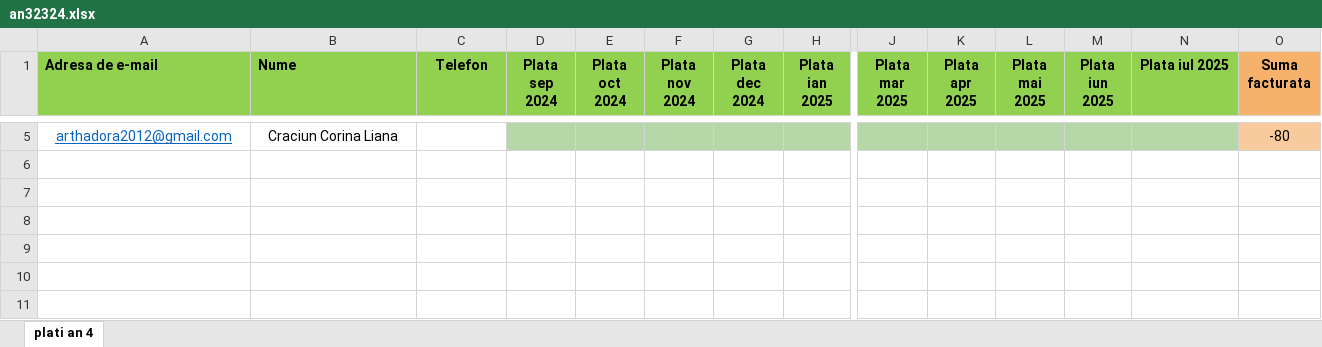
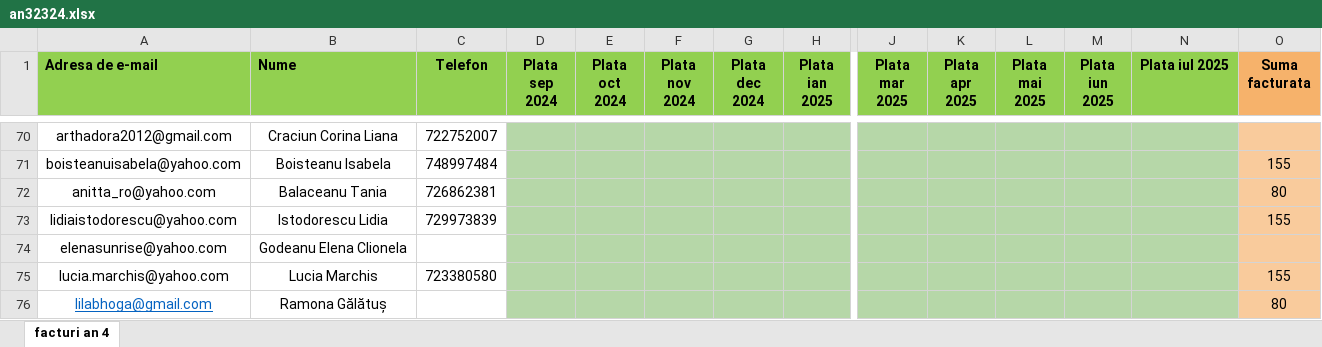
Before and after one commit to andreigamulea/ia, an Excel workbook: app/fisierele/an32324.xlsx, sheet facturi an 4, drawn as a sheet; only a part is shown, gaps mark what is left out; values as stored, in another font and other column widths than the file's, no borders; addresses are those after the commit; rows hold the shown columns only; the diff covers the shown part only; the diff names each change by its address in the sheet, - before the commit and + after, or states it on an @@ line.

Commit message:
..

```diff
--- a/app/fisierele/an32324.xlsx (sheet facturi an 4)
+++ b/app/fisierele/an32324.xlsx (sheet facturi an 4)
-sheet tab: plati an 4
+sheet tab: facturi an 4
@@ A70 underline: on → off, text colour: #0563C1 → black @@
-C70 (Telefon): (empty)
+C70 (Telefon): 722752007
-O70 (Suma facturata): -80
+O70 (Suma facturata): (empty)
+row 71: boisteanuisabela@yahoo.com | Boisteanu Isabela | 748997484 |  |  |  |  |  |  |  |  |  |  | 155
+row 72: anitta_ro@yahoo.com | Balaceanu Tania | 726862381 |  |  |  |  |  |  |  |  |  |  | 80
+row 73: lidiaistodorescu@yahoo.com | Istodorescu Lidia | 729973839 |  |  |  |  |  |  |  |  |  |  | 155
+row 74: elenasunrise@yahoo.com | Godeanu Elena Clionela
+row 75: lucia.marchis@yahoo.com | Lucia Marchis | 723380580 |  |  |  |  |  |  |  |  |  |  | 155
+row 76: lilabhoga@gmail.com | Ramona Gălătuș |  |  |  |  |  |  |  |  |  |  |  | 80
```
Also changed, not shown: 68 added rows and 3 removed rows elsewhere in this sheet.
